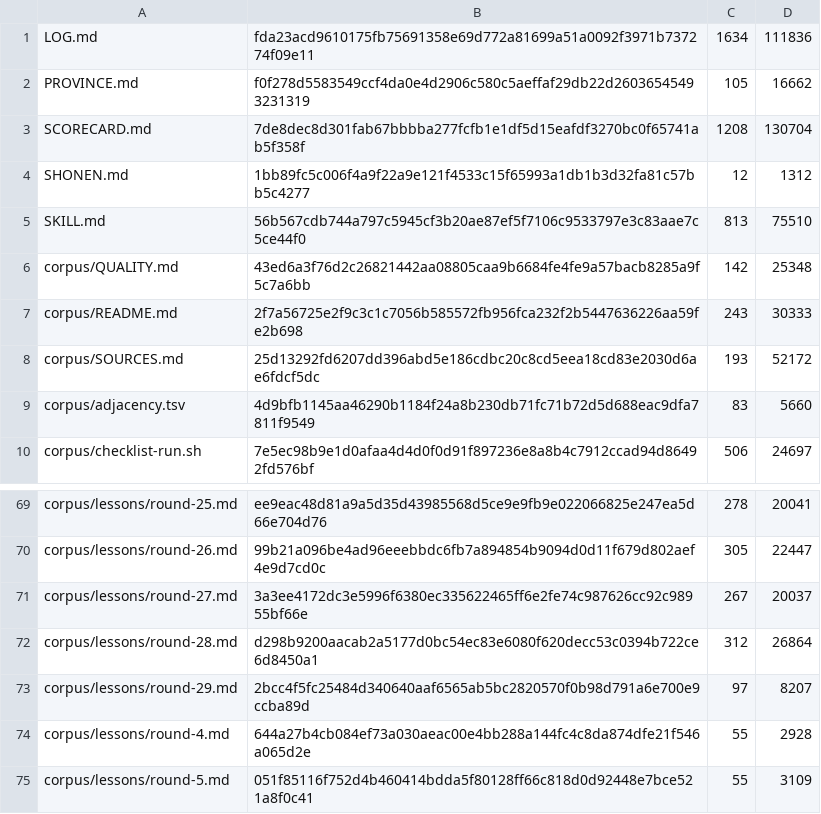
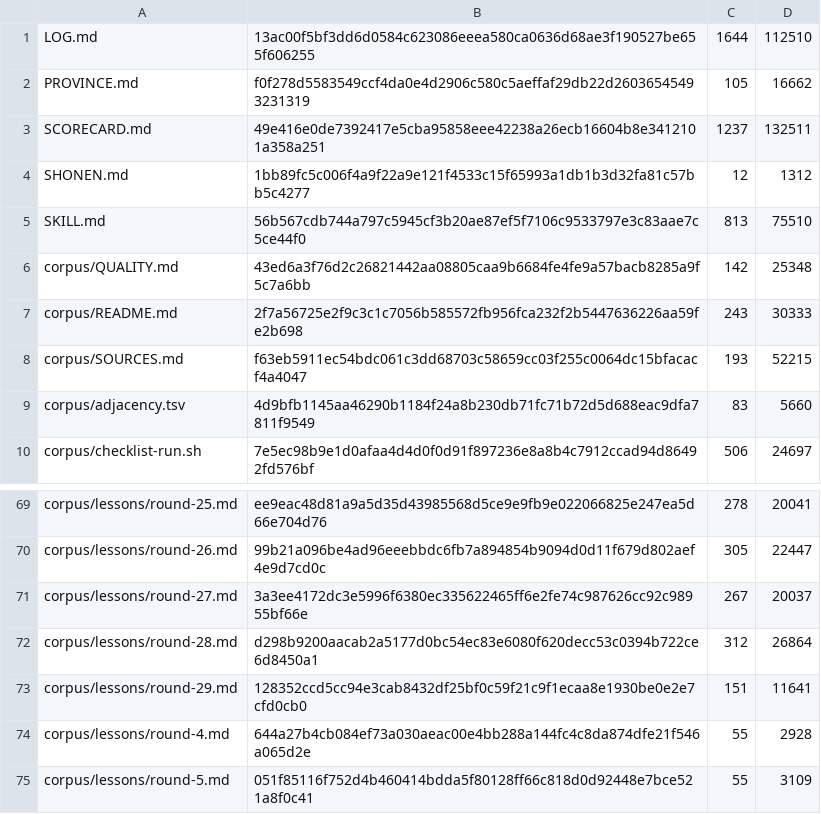
Before and after one commit to VeigaPunk/kagi-shokunin, a TSV file: corpus/stamps.tsv, drawn as a sheet; only a part is shown, gaps mark what is left out.

```diff
--- a/corpus/stamps.tsv
+++ b/corpus/stamps.tsv
@@ -1,4 +1,4 @@
-LOG.md	fda23acd9610175fb75691358e69d772a81699a51a0092f3971b737274f09e11	1634	111836
+LOG.md	13ac00f5bf3dd6d0584c623086eeea580ca0636d68ae3f190527be655f606255	1644	112510
 PROVINCE.md	f0f278d5583549ccf4da0e4d2906c580c5aeffaf29db22d26036545493231319	105	16662
-SCORECARD.md	7de8dec8d301fab67bbbba277fcfb1e1df5d15eafdf3270bc0f65741ab5f358f	1208	130704
+SCORECARD.md	49e416e0de7392417e5cba95858eee42238a26ecb16604b8e3412101a358a251	1237	132511
 SHONEN.md	1bb89fc5c006f4a9f22a9e121f4533c15f65993a1db1b3d32fa81c57bb5c4277	12	1312
@@ -7,3 +7,3 @@ corpus/QUALITY.md	43ed6a3f76d2c26821442aa08805caa9b6684fe4fe9a57bacb8285a9f5c7a6
 corpus/README.md	2f7a56725e2f9c3c1c7056b585572fb956fca232f2b5447636226aa59fe2b698	243	30333
-corpus/SOURCES.md	25d13292fd6207dd396abd5e186cdbc20c8cd5eea18cd83e2030d6ae6fdcf5dc	193	52172
+corpus/SOURCES.md	f63eb5911ec54bdc061c3dd68703c58659cc03f255c0064dc15bfacacf4a4047	193	52215
 corpus/adjacency.tsv	4d9bfb1145aa46290b1184f24a8b230db71fc71b72d5d688eac9dfa7811f9549	83	5660
@@ -72,3 +72,3 @@ corpus/lessons/round-27.md	3a3ee4172dc3e5996f6380ec335622465ff6e2fe74c987626cc92
 corpus/lessons/round-28.md	d298b9200aacab2a5177d0bc54ec83e6080f620decc53c0394b722ce6d8450a1	312	26864
-corpus/lessons/round-29.md	2bcc4f5fc25484d340640aaf6565ab5bc2820570f0b98d791a6e700e9ccba89d	97	8207
+corpus/lessons/round-29.md	128352ccd5cc94e3cab8432df25bf0c59f21c9f1ecaa8e1930be0e2e7cfd0cb0	151	11641
 corpus/lessons/round-4.md	644a27b4cb084ef73a030aeac00e4bb288a144fc4c8da874dfe21f546a065d2e	55	2928
```
Also changed, not shown: 5 other files.
